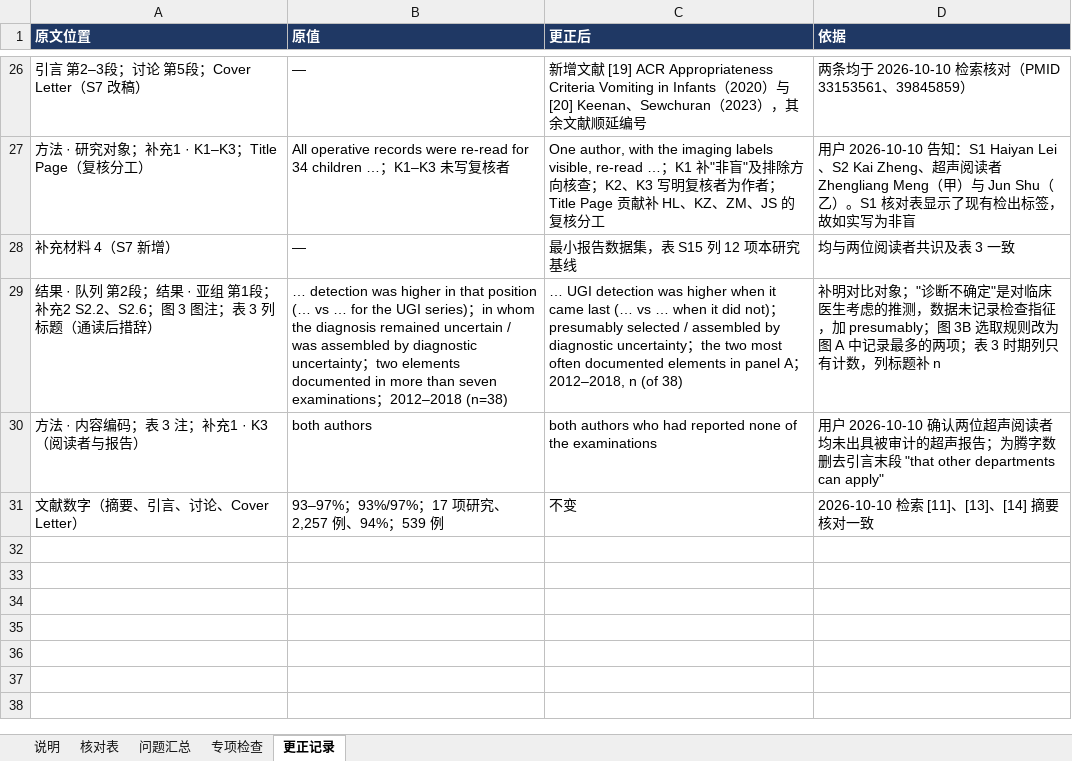
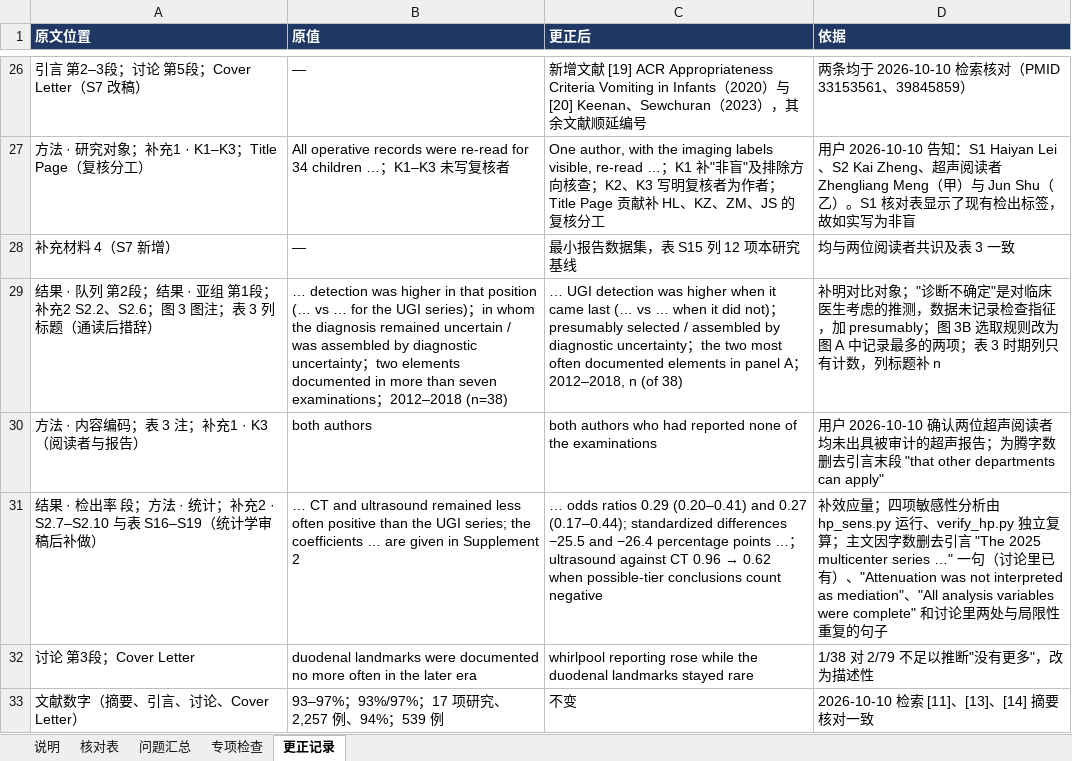
Before and after one commit to hthien76413-dotcom/-Diagnostic-performance-of-intestinal-malrotation, an Excel workbook: 数字核对表.xlsx, sheet 更正记录, drawn as a sheet; only a part is shown, gaps mark what is left out; values as stored, in another font and other column widths than the file's, no borders; charts and pictures not drawn; the diff names each change by its address in the sheet, - before the commit and + after, or states it on an @@ line.

```diff
--- a/数字核对表.xlsx (sheet 更正记录)
+++ b/数字核对表.xlsx (sheet 更正记录)
+row 31: 结果 · 检出率 段；方法 · 统计；补充2 · S2.7–S2.10 与表 S16–S19（统计学审稿后补做） | … CT and ultrasound remained less often positive than the UGI series; the coefficients … are given in Supplement 2 | … odds ratios 0.29 (0.20–0.41) and 0.27 (0.17–0.44); standardized differences −25.5 and −26.4 percentage points …；ultrasound against CT 0.96 → 0.62 when possible-tier conclusions count negative | 补效应量；四项敏感性分析由 hp_sens.py 运行、verify_hp.py 独立复算；主文因字数删去引言 "The 2025 multicenter series …" 一句（讨论里已有）、"Attenuation was not interpreted as mediation"、"All analysis variables were complete" 和讨论里两处与局限性重复的句子
+row 32: 讨论 第3段；Cover Letter | duodenal landmarks were documented no more often in the later era | whirlpool reporting rose while the duodenal landmarks stayed rare | 1/38 对 2/79 不足以推断"没有更多"，改为描述性
```
Also changed, not shown: sheet 核对表, sheet 说明, 26 other files.
